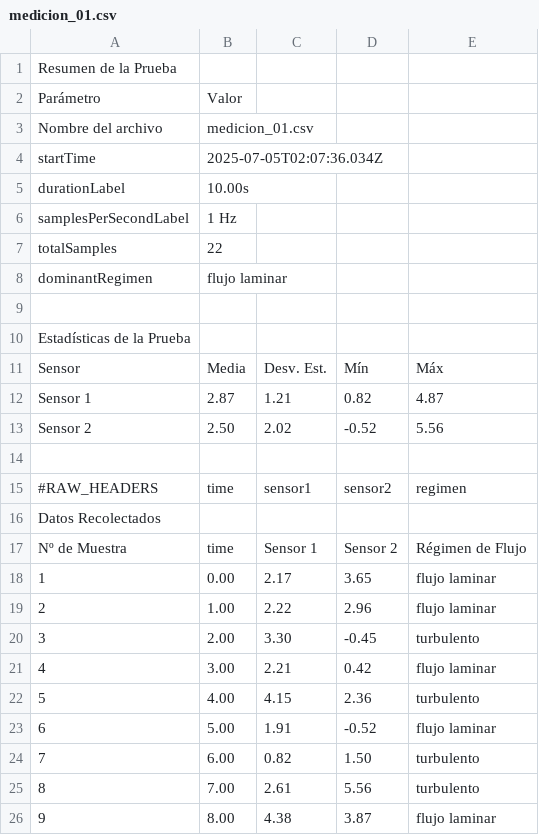
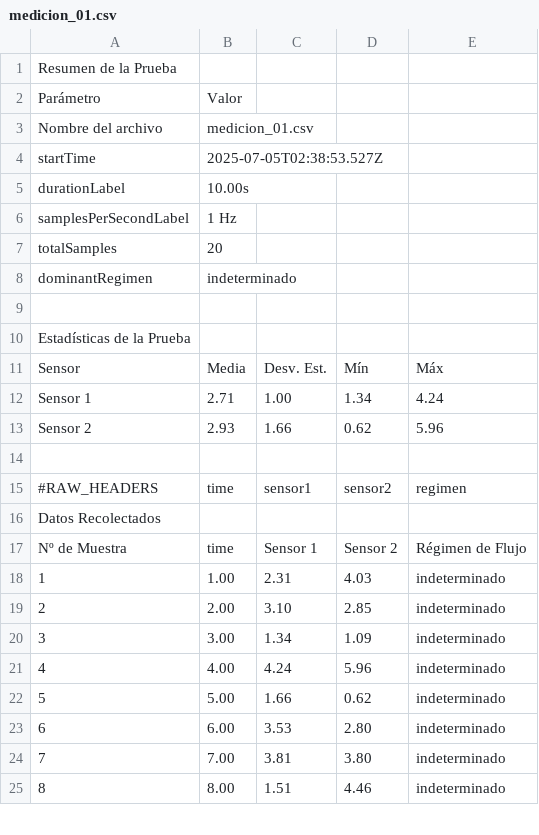
Before and after one commit to maIQmej/FRISAT, a CSV file: mediciones_guardadas/medicion_01.csv, drawn as a sheet; only a part is shown; removed rows and columns are numbered as before the commit, all else as after; the diff covers the shown part only; the diff names each change by its address in the sheet, - before the commit and + after, or states it on an @@ line.

```diff
--- a/mediciones_guardadas/medicion_01.csv
+++ b/mediciones_guardadas/medicion_01.csv
-B4: 2025-07-05T02:07:36.034Z
+B4: 2025-07-05T02:38:53.527Z
-B7: 22
+B7: 20
-B8: flujo laminar
+B8: indeterminado
-row 12: Sensor 1 | 2.87 | 1.21 | 0.82 | 4.87
-row 13: Sensor 2 | 2.50 | 2.02 | -0.52 | 5.56
+row 12: Sensor 1 | 2.71 | 1.00 | 1.34 | 4.24
+row 13: Sensor 2 | 2.93 | 1.66 | 0.62 | 5.96
-row 18: 1 | 0.00 | 2.17 | 3.65 | flujo laminar
@@ column A renumbered from row 18 down @@
-C18: 2.22
+C18: 2.31
-D18: 2.96
+D18: 4.03
-E18: flujo laminar
+E18: indeterminado
-C19: 3.30
+C19: 3.10
-D19: -0.45
+D19: 2.85
-E19: turbulento
+E19: indeterminado
-C20: 2.21
+C20: 1.34
-D20: 0.42
+D20: 1.09
-E20: flujo laminar
+E20: indeterminado
-C21: 4.15
+C21: 4.24
-D21: 2.36
+D21: 5.96
-E21: turbulento
+E21: indeterminado
-C22: 1.91
+C22: 1.66
-D22: -0.52
+D22: 0.62
-E22: flujo laminar
+E22: indeterminado
-C23: 0.82
+C23: 3.53
-D23: 1.50
+D23: 2.80
-E23:E24: turbulento
+E23:E24: indeterminado
-C24: 2.61
+C24: 3.81
-D24: 5.56
+D24: 3.80
-C25: 4.38
+C25: 1.51
-D25: 3.87
+D25: 4.46
-E25: flujo laminar
+E25: indeterminado
```
Also changed, not shown: 6 edited cells elsewhere in this file, 5 other files.
